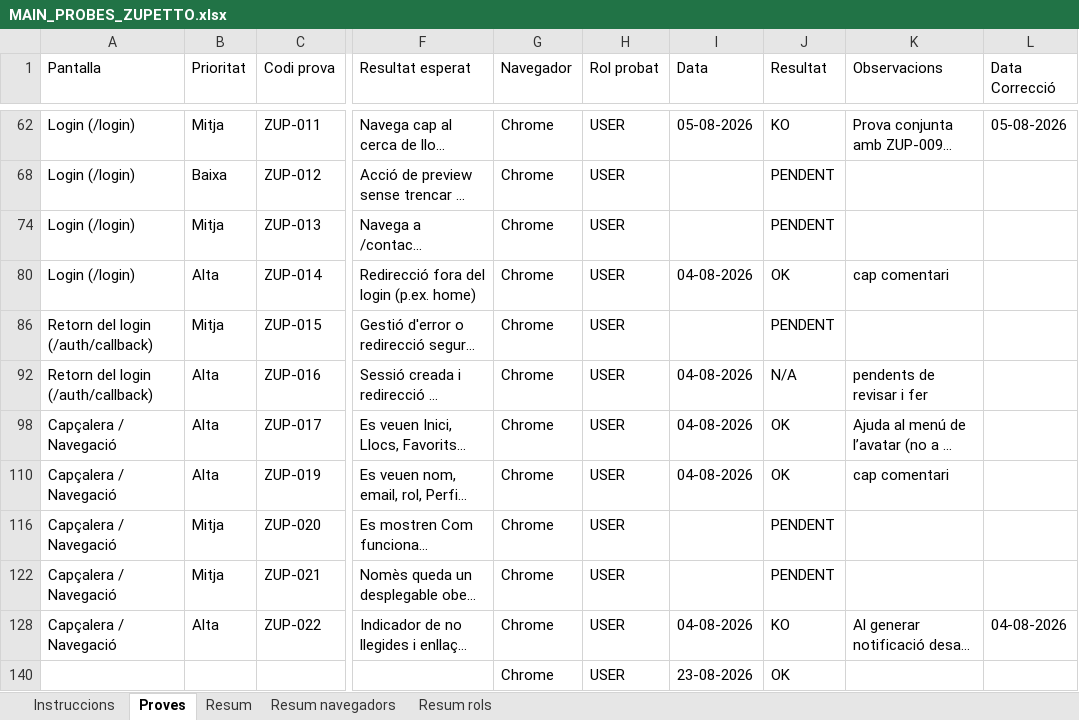
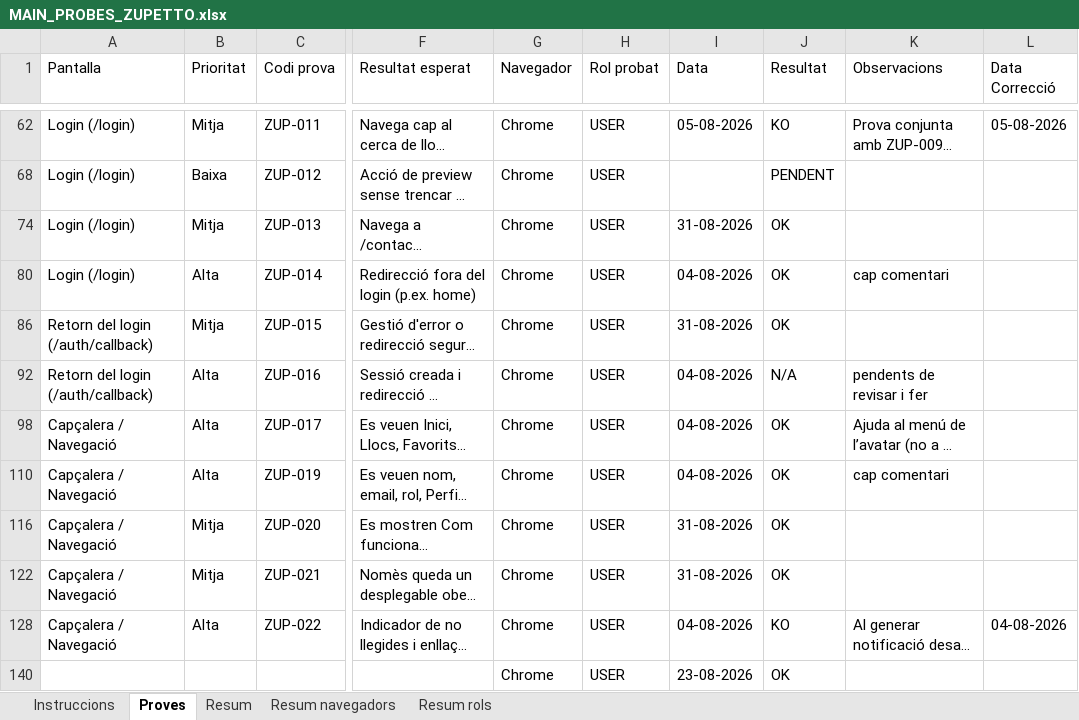
Before and after one commit to dmoraroca/zuppeto, an Excel workbook: docs/probes-e2e/probes-pagines/MAIN_PROBES_ZUPETTO.xlsx, sheet Proves, drawn as a sheet; only a part is shown, gaps mark what is left out; long unchanged cells end in …; values as stored, in another font and other column widths than the file's, no cell formats; the diff covers the shown part only; the diff names each change by its address in the sheet, - before the commit and + after, or states it on an @@ line.

```diff
--- a/docs/probes-e2e/probes-pagines/MAIN_PROBES_ZUPETTO.xlsx (sheet Proves)
+++ b/docs/probes-e2e/probes-pagines/MAIN_PROBES_ZUPETTO.xlsx (sheet Proves)
-I74 (Data): (empty)
+I74 (Data): 31-08-2026
-J74 (Resultat): PENDENT
+J74 (Resultat): OK
-I86 (Data): (empty)
+I86 (Data): 31-08-2026
-J86 (Resultat): PENDENT
+J86 (Resultat): OK
-I116 (Data): (empty)
+I116 (Data): 31-08-2026
-J116 (Resultat): PENDENT
+J116 (Resultat): OK
-I122 (Data): (empty)
+I122 (Data): 31-08-2026
-J122 (Resultat): PENDENT
+J122 (Resultat): OK
```
Also changed, not shown: 20 edited cells elsewhere in this sheet, sheet Resum, sheet Resum navegadors, sheet Resum rols, sheet Instruccions, cell formats, 9 other files.
